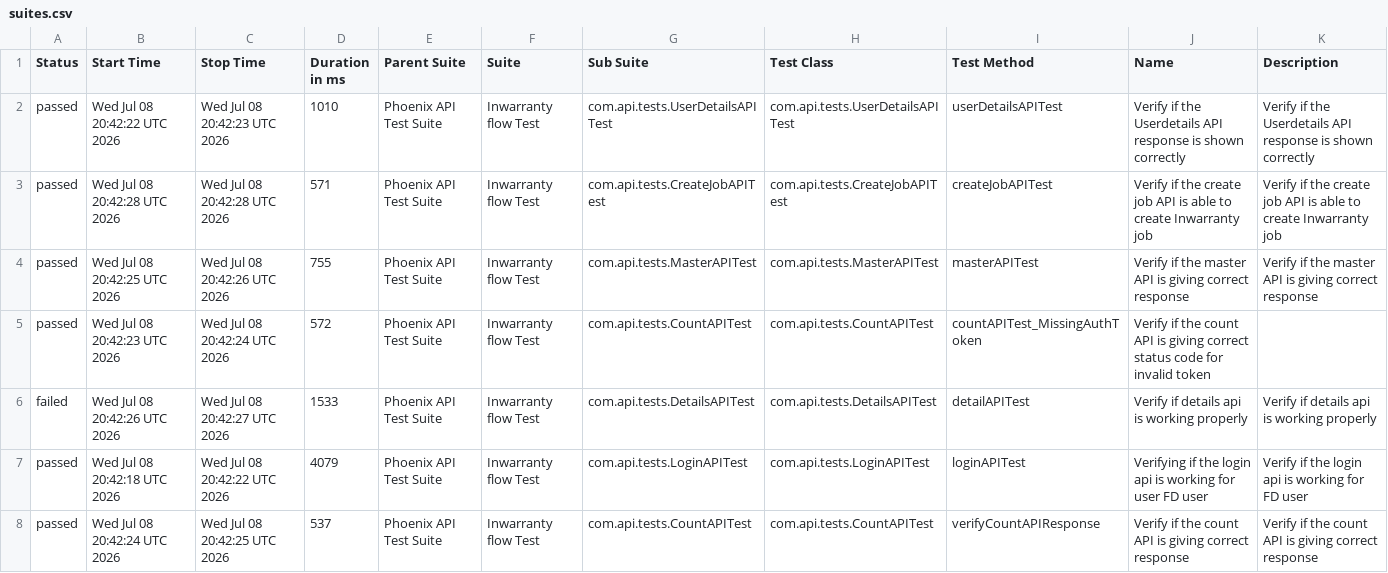
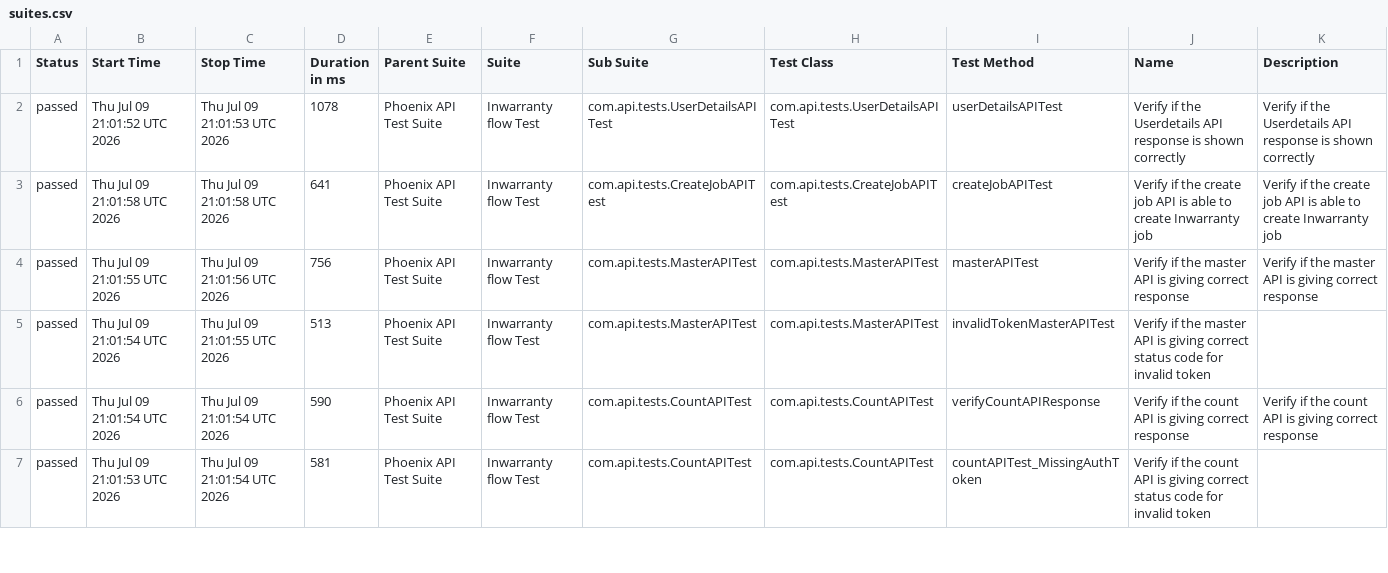
Before and after one commit to srinivaskinik/AutomationFramework-Phoenix-RestAssured, a CSV file: data/suites.csv, drawn as a sheet; only a part is shown; the diff covers the shown part only.

```diff
--- a/data/suites.csv
+++ b/data/suites.csv
@@ -1,8 +1,7 @@
 "Status","Start Time","Stop Time","Duration in ms","Parent Suite","Suite","Sub Suite","Test Class","Test Method","Name","Description"
-"passed","Wed Jul 08 20:42:22 UTC 2026","Wed Jul 08 20:42:23 UTC 2026","1010","Phoenix API Test Suite","Inwarranty flow Test","com.api.tests.UserDetailsAPITest","com.api.tests.UserDetailsAPITest","userDetailsAPITest","Verify if the Userdetails API response is shown correctly","Verify if the Userdetails API response is shown correctly"
-"passed","Wed Jul 08 20:42:28 UTC 2026","Wed Jul 08 20:42:28 UTC 2026","571","Phoenix API Test Suite","Inwarranty flow Test","com.api.tests.CreateJobAPITest","com.api.tests.CreateJobAPITest","createJobAPITest","Verify if the create job API is able to create Inwarranty job","Verify if the create job API is able to create Inwarranty job"
-"passed","Wed Jul 08 20:42:25 UTC 2026","Wed Jul 08 20:42:26 UTC 2026","755","Phoenix API Test Suite","Inwarranty flow Test","com.api.tests.MasterAPITest","com.api.tests.MasterAPITest","masterAPITest","Verify if the master API is giving correct response","Verify if the master API is giving correct response"
-"passed","Wed Jul 08 20:42:23 UTC 2026","Wed Jul 08 20:42:24 UTC 2026","572","Phoenix API Test Suite","Inwarranty flow Test","com.api.tests.CountAPITest","com.api.tests.CountAPITest","countAPITest_MissingAuthToken","Verify if the count API is giving correct status code for invalid token",""
-"failed","Wed Jul 08 20:42:26 UTC 2026","Wed Jul 08 20:42:27 UTC 2026","1533","Phoenix API Test Suite","Inwarranty flow Test","com.api.tests.DetailsAPITest","com.api.tests.DetailsAPITest","detailAPITest","Verify if details api is working properly","Verify if details api is working properly"
-"passed","Wed Jul 08 20:42:18 UTC 2026","Wed Jul 08 20:42:22 UTC 2026","4079","Phoenix API Test Suite","Inwarranty flow Test","com.api.tests.LoginAPITest","com.api.tests.LoginAPITest","loginAPITest","Verifying if the login api is working for user FD user","Verify if the login api is working for FD user"
-"passed","Wed Jul 08 20:42:24 UTC 2026","Wed Jul 08 20:42:25 UTC 2026","537","Phoenix API Test Suite","Inwarranty flow Test","com.api.tests.CountAPITest","com.api.tests.CountAPITest","verifyCountAPIResponse","Verify if the count API is giving correct response","Verify if the count API is giving correct response"
+"passed","Thu Jul 09 21:01:52 UTC 2026","Thu Jul 09 21:01:53 UTC 2026","1078","Phoenix API Test Suite","Inwarranty flow Test","com.api.tests.UserDetailsAPITest","com.api.tests.UserDetailsAPITest","userDetailsAPITest","Verify if the Userdetails API response is shown correctly","Verify if the Userdetails API response is shown correctly"
+"passed","Thu Jul 09 21:01:58 UTC 2026","Thu Jul 09 21:01:58 UTC 2026","641","Phoenix API Test Suite","Inwarranty flow Test","com.api.tests.CreateJobAPITest","com.api.tests.CreateJobAPITest","createJobAPITest","Verify if the create job API is able to create Inwarranty job","Verify if the create job API is able to create Inwarranty job"
+"passed","Thu Jul 09 21:01:55 UTC 2026","Thu Jul 09 21:01:56 UTC 2026","756","Phoenix API Test Suite","Inwarranty flow Test","com.api.tests.MasterAPITest","com.api.tests.MasterAPITest","masterAPITest","Verify if the master API is giving correct response","Verify if the master API is giving correct response"
+"passed","Thu Jul 09 21:01:54 UTC 2026","Thu Jul 09 21:01:55 UTC 2026","513","Phoenix API Test Suite","Inwarranty flow Test","com.api.tests.MasterAPITest","com.api.tests.MasterAPITest","invalidTokenMasterAPITest","Verify if the master API is giving correct status code for invalid token",""
+"passed","Thu Jul 09 21:01:54 UTC 2026","Thu Jul 09 21:01:54 UTC 2026","590","Phoenix API Test Suite","Inwarranty flow Test","com.api.tests.CountAPITest","com.api.tests.CountAPITest","verifyCountAPIResponse","Verify if the count API is giving correct response","Verify if the count API is giving correct response"
+"passed","Thu Jul 09 21:01:53 UTC 2026","Thu Jul 09 21:01:54 UTC 2026","581","Phoenix API Test Suite","Inwarranty flow Test","com.api.tests.CountAPITest","com.api.tests.CountAPITest","countAPITest_MissingAuthToken","Verify if the count API is giving correct status code for invalid token",""
```
Also changed, not shown: 1 added row and 11 edited cells elsewhere in this file, data/behaviors.csv, 57 other files.
